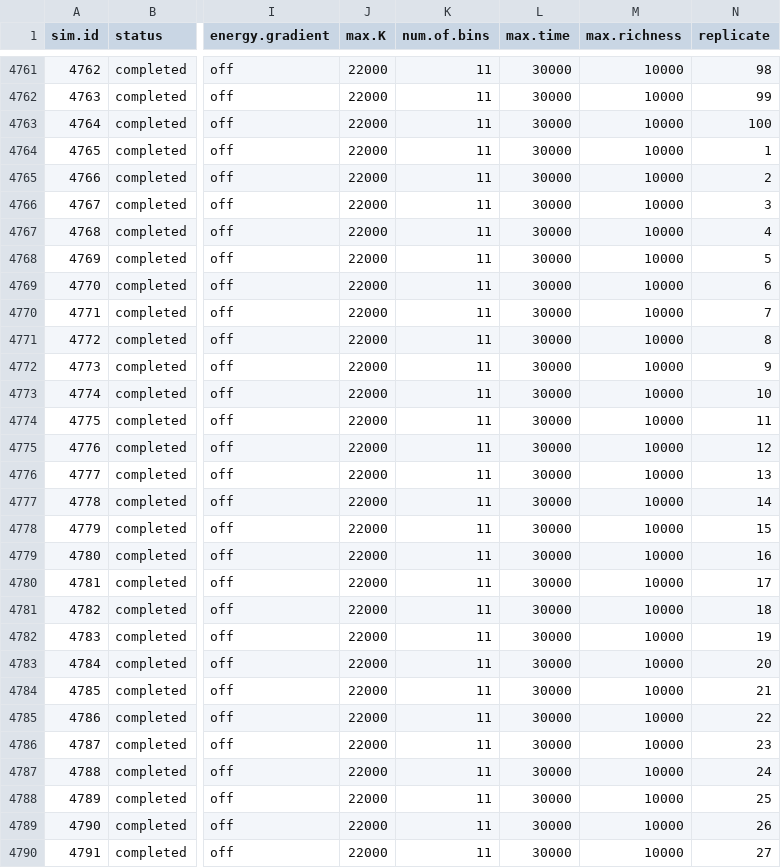
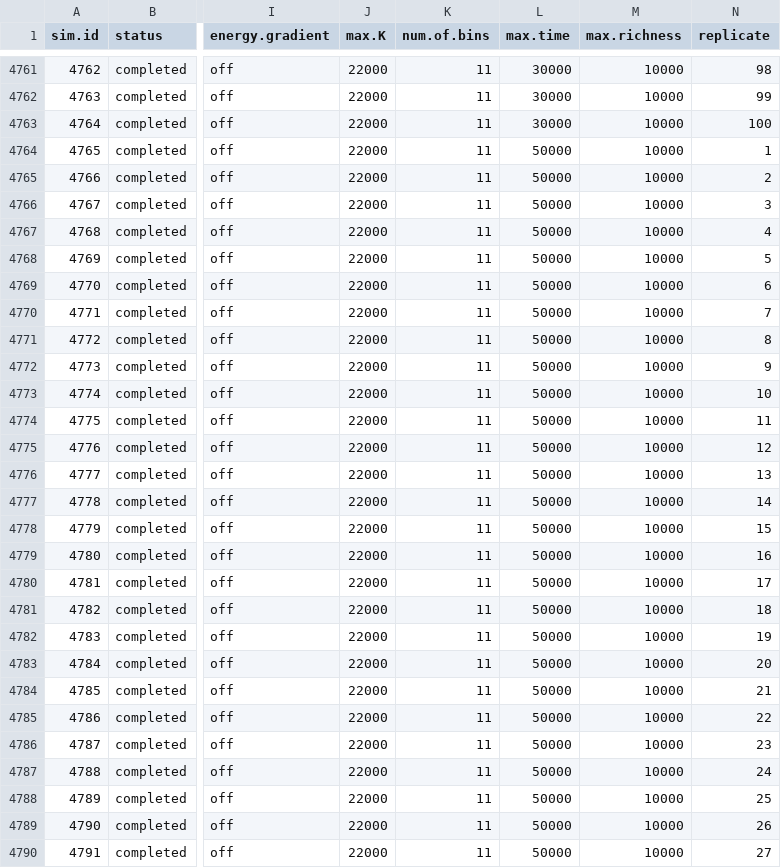
Before and after one commit to ahhurlbert/species-energy-simulation, a CSV file: SENC_Master_Simulation_Matrix.csv, drawn as a sheet; only a part is shown, gaps mark what is left out; the diff covers the shown part only; the diff names each change by its address in the sheet, - before the commit and + after, or states it on an @@ line.

Commit message:
changed timesteps to 50k in latest sims; deleted code for manuscript figures in metrics.through.time.fun.r

```diff
--- a/SENC_Master_Simulation_Matrix.csv
+++ b/SENC_Master_Simulation_Matrix.csv
-L4764:L4790 (max.time): 30000
+L4764:L4790 (max.time): 50000
```
Also changed, not shown: 173 edited cells elsewhere in this file, 1 other file.
